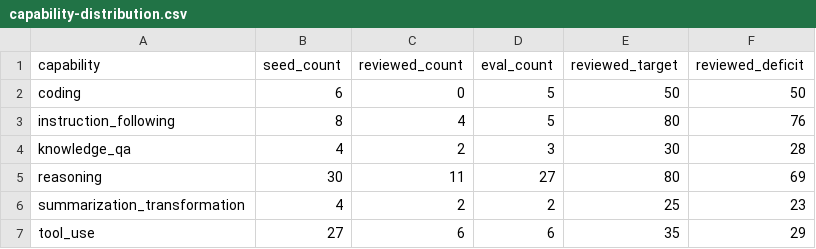
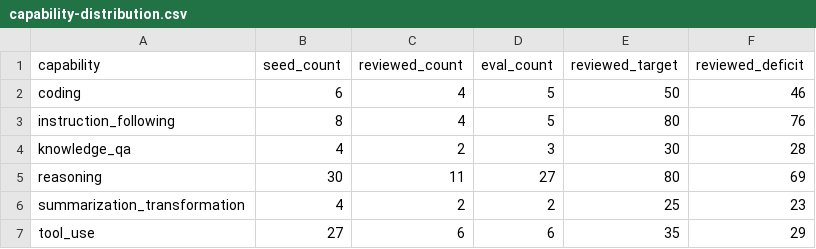
Before and after one commit to tomato414941/llm, a CSV file: tracks/leverage/runs/capability-distribution.csv, drawn as a sheet.

Commit message:
data: promote edited coding rows

```diff
--- a/tracks/leverage/runs/capability-distribution.csv
+++ b/tracks/leverage/runs/capability-distribution.csv
@@ -1,3 +1,3 @@
 capability,seed_count,reviewed_count,eval_count,reviewed_target,reviewed_deficit
-coding,6,0,5,50,50
+coding,6,4,5,50,46
 instruction_following,8,4,5,80,76
```
Also changed, not shown: 4 other files.
